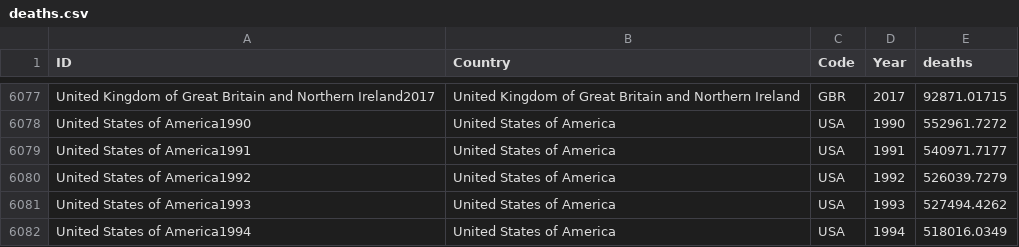
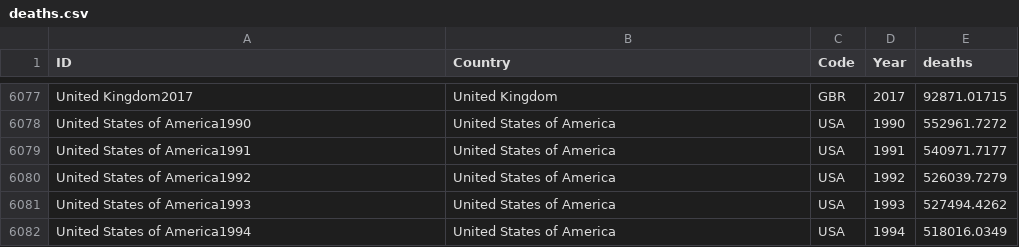
Before and after one commit to JulioCandela1993/VisualAnalytics, a CSV file: data/deaths.csv, drawn as a sheet; only a part is shown, gaps mark what is left out; the diff covers the shown part only; the diff names each change by its address in the sheet, - before the commit and + after, or states it on an @@ line.

```diff
--- a/data/deaths.csv
+++ b/data/deaths.csv
-A6077 (ID): United Kingdom of Great Britain and Northern Ireland2017
+A6077 (ID): United Kingdom2017
-B6077 (Country): United Kingdom of Great Britain and Northern Ireland
+B6077 (Country): United Kingdom
```
Also changed, not shown: 54 edited cells elsewhere in this file, data/control_policy.csv.
